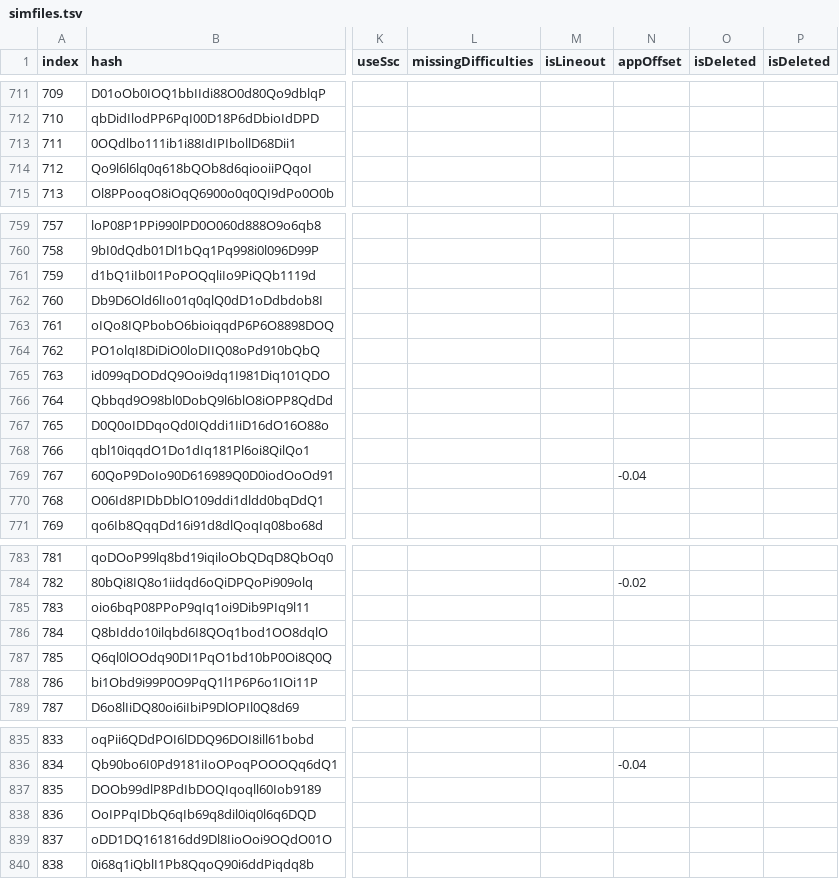
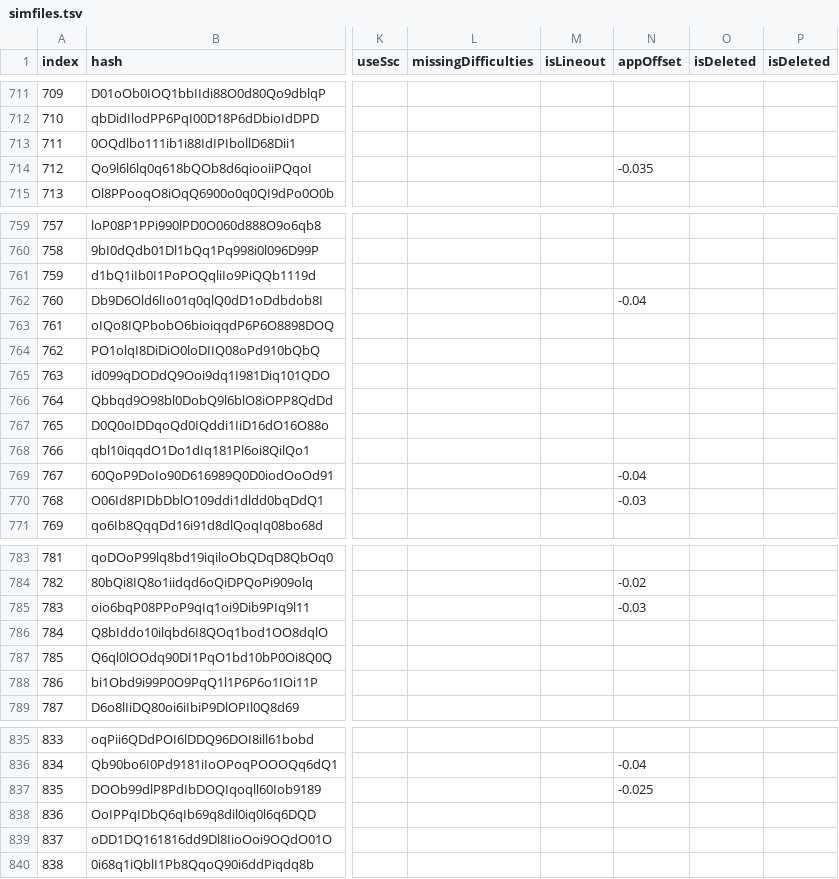
Before and after one commit to jl975/smviewer, a TSV file: public/data/simfiles.tsv, drawn as a sheet; only a part is shown, gaps mark what is left out; the diff covers the shown part only; the diff names each change by its address in the sheet, - before the commit and + after, or states it on an @@ line.

```diff
--- a/public/data/simfiles.tsv
+++ b/public/data/simfiles.tsv
-N714 (appOffset): (empty)
+N714 (appOffset): -0.035
-N762 (appOffset): (empty)
+N762 (appOffset): -0.04
-N770 (appOffset): (empty)
+N770 (appOffset): -0.03
-N785 (appOffset): (empty)
+N785 (appOffset): -0.03
-N837 (appOffset): (empty)
+N837 (appOffset): -0.025
```
Also changed, not shown: 8 edited cells elsewhere in this file.
